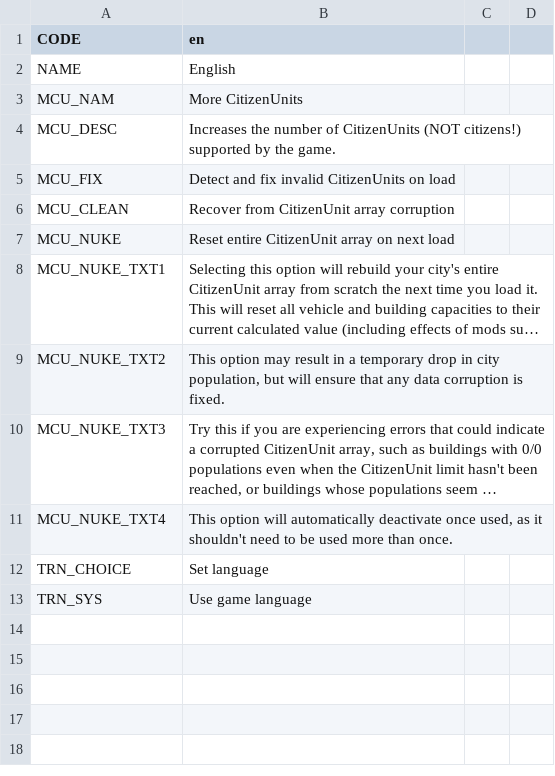
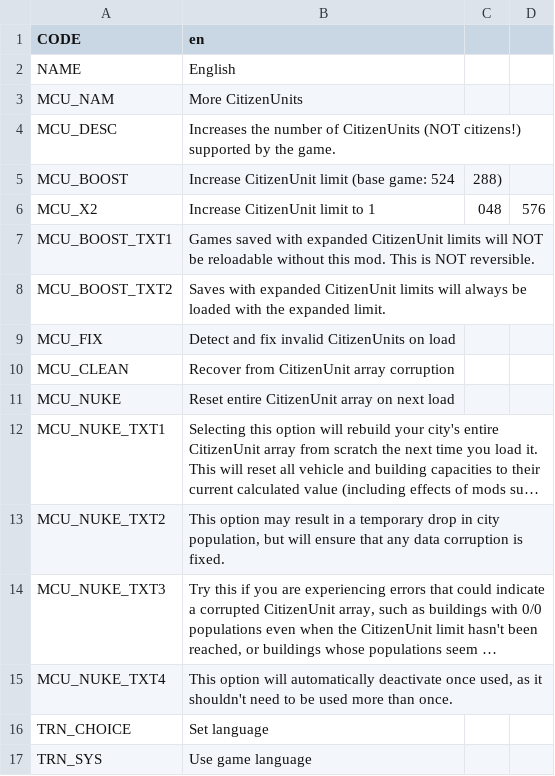
Before and after one commit to algernon-A/MoreCitizenUnits, a CSV file: Translations/en.csv, drawn as a sheet; long unchanged cells end in …; the diff names each change by its address in the sheet, - before the commit and + after, or states it on an @@ line.

```diff
--- a/Translations/en.csv
+++ b/Translations/en.csv
+row 5: MCU_BOOST | Increase CitizenUnit limit (base game: 524 | 288)
+row 6: MCU_X2 | Increase CitizenUnit limit to 1 | 048 | 576
+row 7: MCU_BOOST_TXT1 | Games saved with expanded CitizenUnit limits will NOT be reloadable without this mod. This is NOT reversible.
+row 8: MCU_BOOST_TXT2 | Saves with expanded CitizenUnit limits will always be loaded with the expanded limit.
```
Also changed, not shown: 4 other files.
